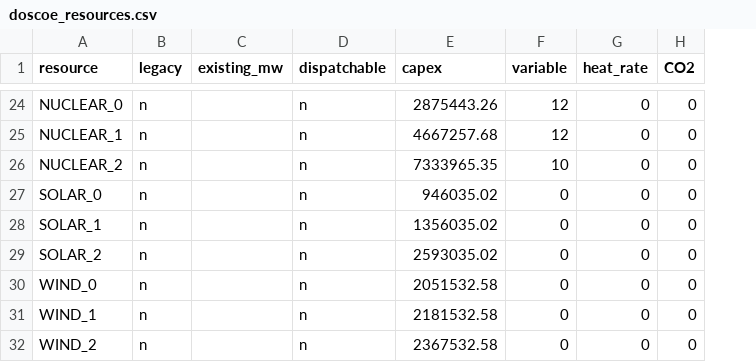
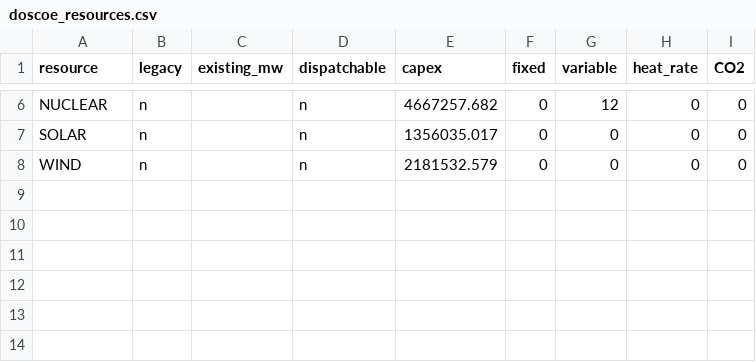
Before and after one commit to PSEHE/harboropt, a CSV file: data/doscoe_resources.csv, drawn as a sheet; only a part is shown, gaps mark what is left out; removed rows and columns are numbered as before the commit, all else as after; the diff covers the shown part only; the diff names each change by its address in the sheet, - before the commit and + after, or states it on an @@ line.

```diff
--- a/data/doscoe_resources.csv
+++ b/data/doscoe_resources.csv
+column F (fixed), rows 6-8: all 0
-A6 (resource): NUCLEAR_0
+A6 (resource): NUCLEAR
-E6 (capex): 2875443.26
+E6 (capex): 4667257.682
-row 25: NUCLEAR_1 | n |  | n | 4667257.68 | 12 | 0 | 0
-row 26: NUCLEAR_2 | n |  | n | 7333965.35 | 10 | 0 | 0
-A7 (resource): SOLAR_0
+A7 (resource): SOLAR
-E7 (capex): 946035.02
+E7 (capex): 1356035.017
-row 28: SOLAR_1 | n |  | n | 1356035.02 | 0 | 0 | 0
-row 29: SOLAR_2 | n |  | n | 2593035.02 | 0 | 0 | 0
-A8 (resource): WIND_0
+A8 (resource): WIND
-E8 (capex): 2051532.58
+E8 (capex): 2181532.579
-row 31: WIND_1 | n |  | n | 2181532.58 | 0 | 0 | 0
-row 32: WIND_2 | n |  | n | 2367532.58 | 0 | 0 | 0
```
Also changed, not shown: 18 removed rows and 8 edited cells elsewhere in this file, 18 other files.
